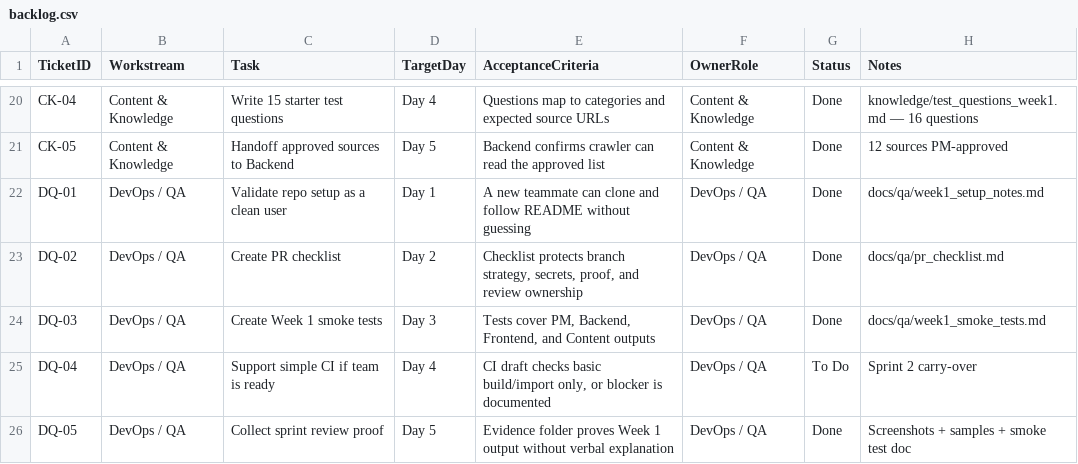
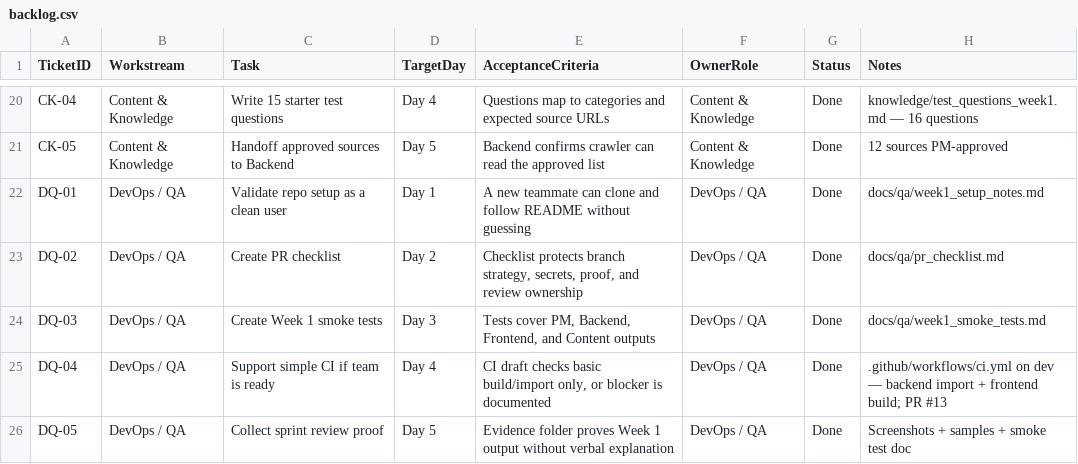
Before and after one commit to McNeeseACMChapter/askmcneese, a CSV file: docs/backlog/backlog.csv, drawn as a sheet; only a part is shown, gaps mark what is left out.

Commit message:
Close DQ-04: CI on dev plus Sprint 1 backlog marked complete

```diff
--- a/docs/backlog/backlog.csv
+++ b/docs/backlog/backlog.csv
@@ -24,3 +24,3 @@ DQ-02,DevOps / QA,Create PR checklist,Day 2,"Checklist protects branch strategy,
 DQ-03,DevOps / QA,Create Week 1 smoke tests,Day 3,"Tests cover PM, Backend, Frontend, and Content outputs",DevOps / QA,Done,"docs/qa/week1_smoke_tests.md"
-DQ-04,DevOps / QA,Support simple CI if team is ready,Day 4,"CI draft checks basic build/import only, or blocker is documented",DevOps / QA,To Do,"Sprint 2 carry-over"
+DQ-04,DevOps / QA,Support simple CI if team is ready,Day 4,"CI draft checks basic build/import only, or blocker is documented",DevOps / QA,Done,".github/workflows/ci.yml on dev — backend import + frontend build; PR #13"
 DQ-05,DevOps / QA,Collect sprint review proof,Day 5,"Evidence folder proves Week 1 output without verbal explanation",DevOps / QA,Done,"Screenshots + samples + smoke test doc"
```
Also changed, not shown: 5 other files.
